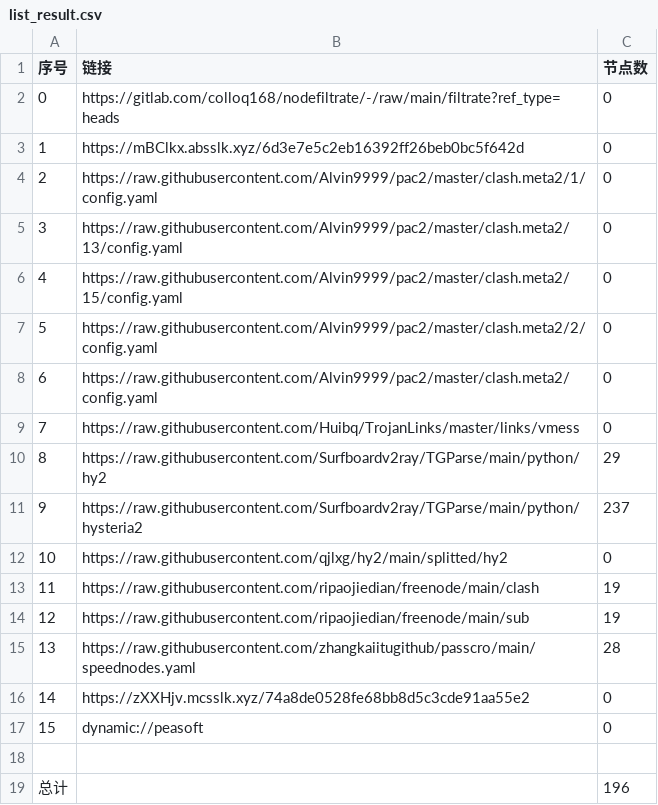
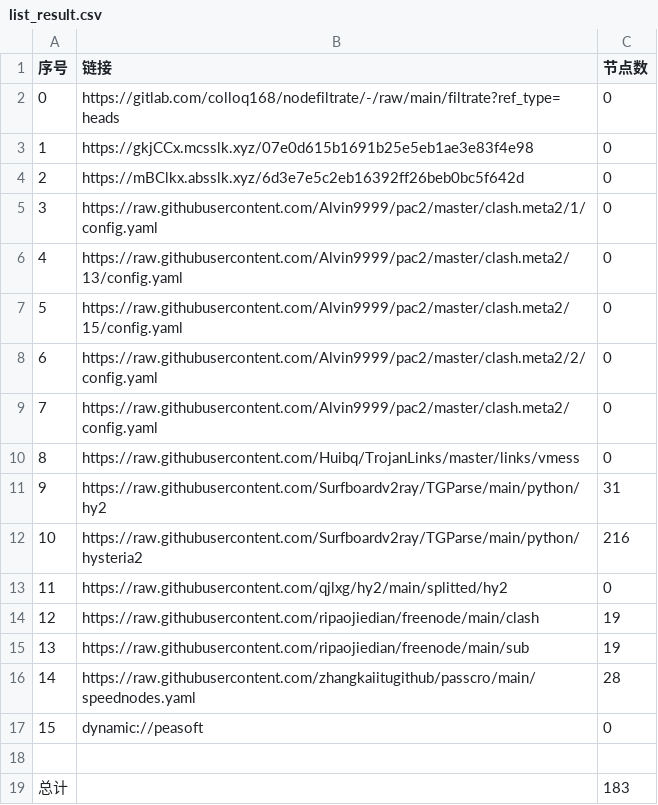
Before and after one commit to xiao99qiao/NoMoreWalls, a CSV file: list_result.csv, drawn as a sheet; removed rows and columns are numbered as before the commit, all else as after; the diff names each change by its address in the sheet, - before the commit and + after, or states it on an @@ line.

```diff
--- a/list_result.csv
+++ b/list_result.csv
+row 3: 1 | https://gkjCCx.mcsslk.xyz/07e0d615b1691b25e5eb1ae3e83f4e98 | 0
@@ column A (序号) renumbered between rows 4 and 16 @@
-C11 (节点数): 29
+C11 (节点数): 31
-C12 (节点数): 237
+C12 (节点数): 216
-row 16: 14 | https://zXXHjv.mcsslk.xyz/74a8de0528fe68bb8d5c3cde91aa55e2 | 0
-C19 (节点数): 196
+C19 (节点数): 183
```
Also changed, not shown: 26 other files.
